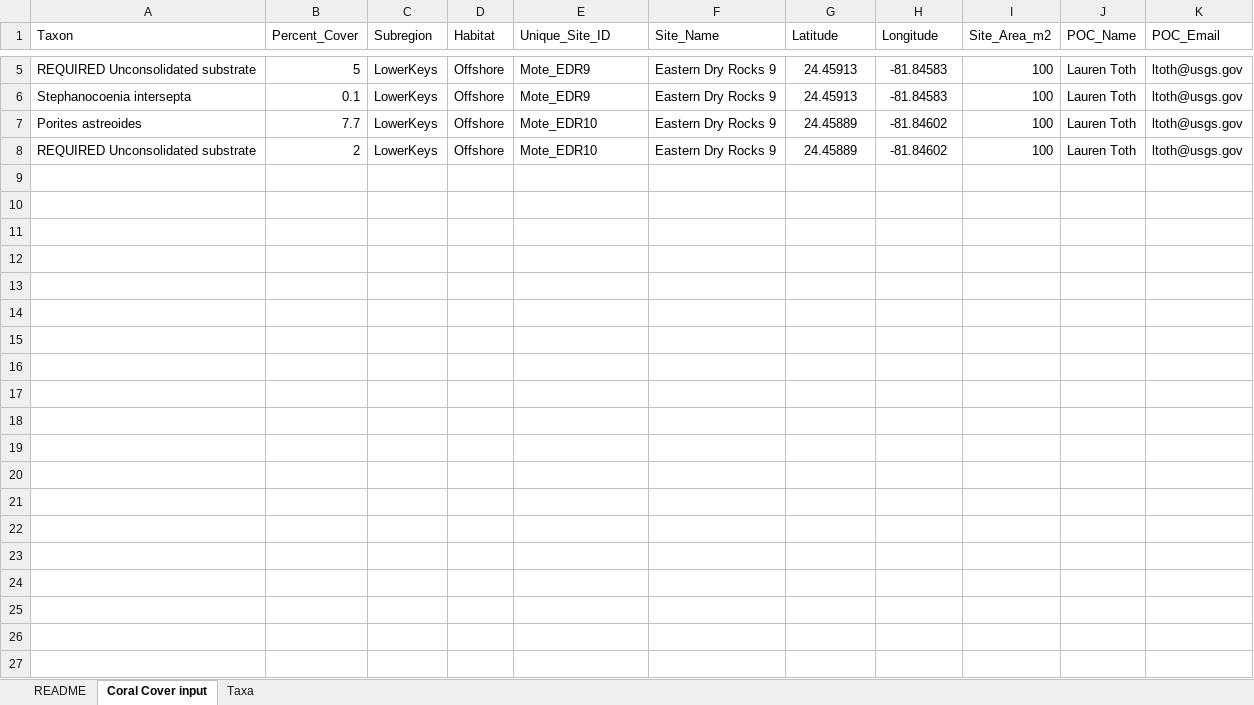
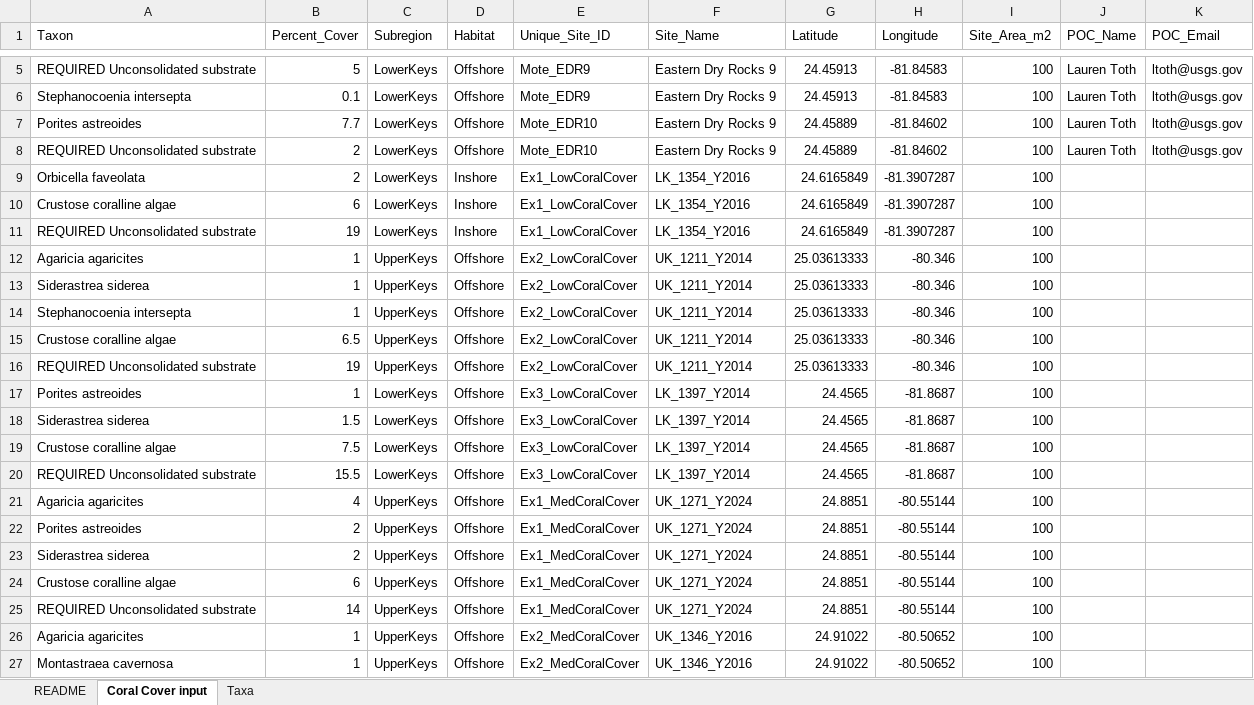
Before and after one commit to laurenttoth/CarbonateBudgetRestorationTool, an Excel workbook: www/Baseline_Cover_EXAMPLE.xlsx, sheet Coral Cover input, drawn as a sheet; only a part is shown, gaps mark what is left out; values as stored, in another font and other column widths than the file's, no borders; the diff covers the shown part only; the diff names each change by its address in the sheet, - before the commit and + after, or states it on an @@ line.

Commit message:
expand baseline cover example

```diff
--- a/www/Baseline_Cover_EXAMPLE.xlsx (sheet Coral Cover input)
+++ b/www/Baseline_Cover_EXAMPLE.xlsx (sheet Coral Cover input)
+row 9: Orbicella faveolata | 2 | LowerKeys | Inshore | Ex1_LowCoralCover | LK_1354_Y2016 | 24.6165849 | -81.3907287 | 100
+row 10: Crustose coralline algae | 6 | LowerKeys | Inshore | Ex1_LowCoralCover | LK_1354_Y2016 | 24.6165849 | -81.3907287 | 100
+row 11: REQUIRED Unconsolidated substrate | 19 | LowerKeys | Inshore | Ex1_LowCoralCover | LK_1354_Y2016 | 24.6165849 | -81.3907287 | 100
+row 12: Agaricia agaricites | 1 | UpperKeys | Offshore | Ex2_LowCoralCover | UK_1211_Y2014 | 25.03613333 | -80.346 | 100
+row 13: Siderastrea siderea | 1 | UpperKeys | Offshore | Ex2_LowCoralCover | UK_1211_Y2014 | 25.03613333 | -80.346 | 100
+row 14: Stephanocoenia intersepta | 1 | UpperKeys | Offshore | Ex2_LowCoralCover | UK_1211_Y2014 | 25.03613333 | -80.346 | 100
+row 15: Crustose coralline algae | 6.5 | UpperKeys | Offshore | Ex2_LowCoralCover | UK_1211_Y2014 | 25.03613333 | -80.346 | 100
+row 16: REQUIRED Unconsolidated substrate | 19 | UpperKeys | Offshore | Ex2_LowCoralCover | UK_1211_Y2014 | 25.03613333 | -80.346 | 100
+row 17: Porites astreoides | 1 | LowerKeys | Offshore | Ex3_LowCoralCover | LK_1397_Y2014 | 24.4565 | -81.8687 | 100
+row 18: Siderastrea siderea | 1.5 | LowerKeys | Offshore | Ex3_LowCoralCover | LK_1397_Y2014 | 24.4565 | -81.8687 | 100
+row 19: Crustose coralline algae | 7.5 | LowerKeys | Offshore | Ex3_LowCoralCover | LK_1397_Y2014 | 24.4565 | -81.8687 | 100
+row 20: REQUIRED Unconsolidated substrate | 15.5 | LowerKeys | Offshore | Ex3_LowCoralCover | LK_1397_Y2014 | 24.4565 | -81.8687 | 100
+row 21: Agaricia agaricites | 4 | UpperKeys | Offshore | Ex1_MedCoralCover | UK_1271_Y2024 | 24.8851 | -80.55144 | 100
+row 22: Porites astreoides | 2 | UpperKeys | Offshore | Ex1_MedCoralCover | UK_1271_Y2024 | 24.8851 | -80.55144 | 100
+row 23: Siderastrea siderea | 2 | UpperKeys | Offshore | Ex1_MedCoralCover | UK_1271_Y2024 | 24.8851 | -80.55144 | 100
+row 24: Crustose coralline algae | 6 | UpperKeys | Offshore | Ex1_MedCoralCover | UK_1271_Y2024 | 24.8851 | -80.55144 | 100
+row 25: REQUIRED Unconsolidated substrate | 14 | UpperKeys | Offshore | Ex1_MedCoralCover | UK_1271_Y2024 | 24.8851 | -80.55144 | 100
+row 26: Agaricia agaricites | 1 | UpperKeys | Offshore | Ex2_MedCoralCover | UK_1346_Y2016 | 24.91022 | -80.50652 | 100
+row 27: Montastraea cavernosa | 1 | UpperKeys | Offshore | Ex2_MedCoralCover | UK_1346_Y2016 | 24.91022 | -80.50652 | 100
```
Also changed, not shown: 37 added rows elsewhere in this sheet, sheet Taxa, 1 other file.
